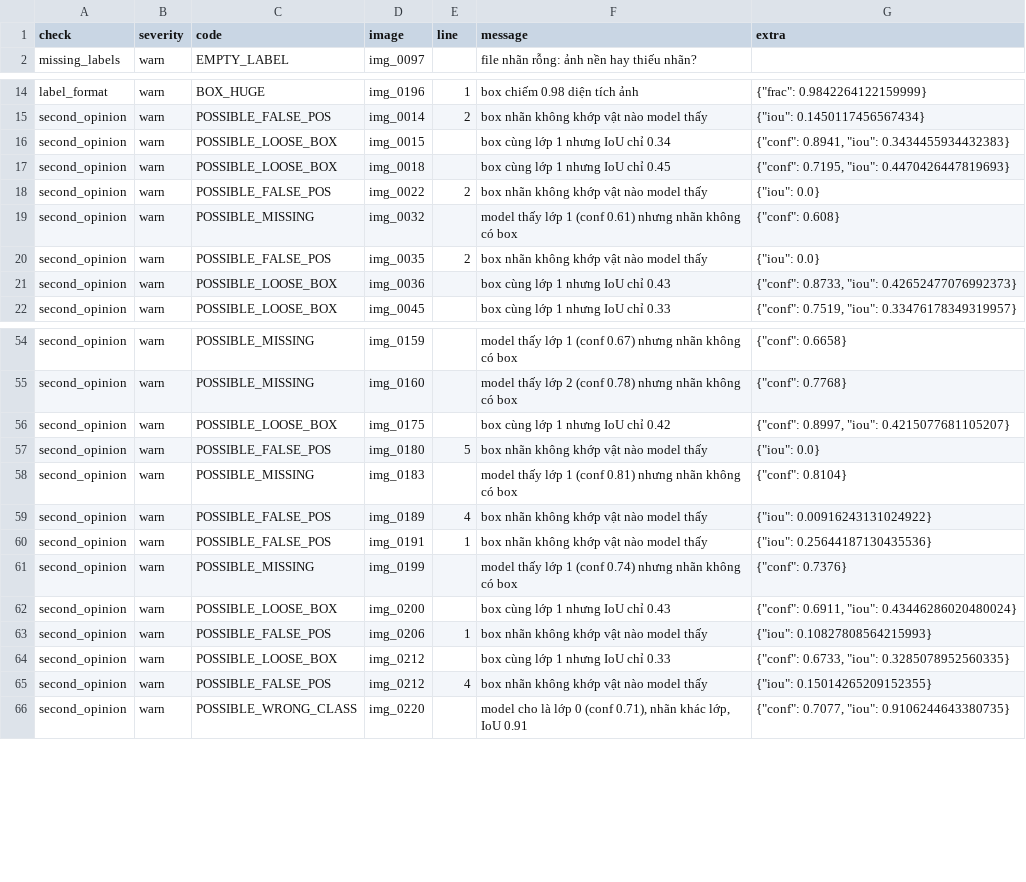
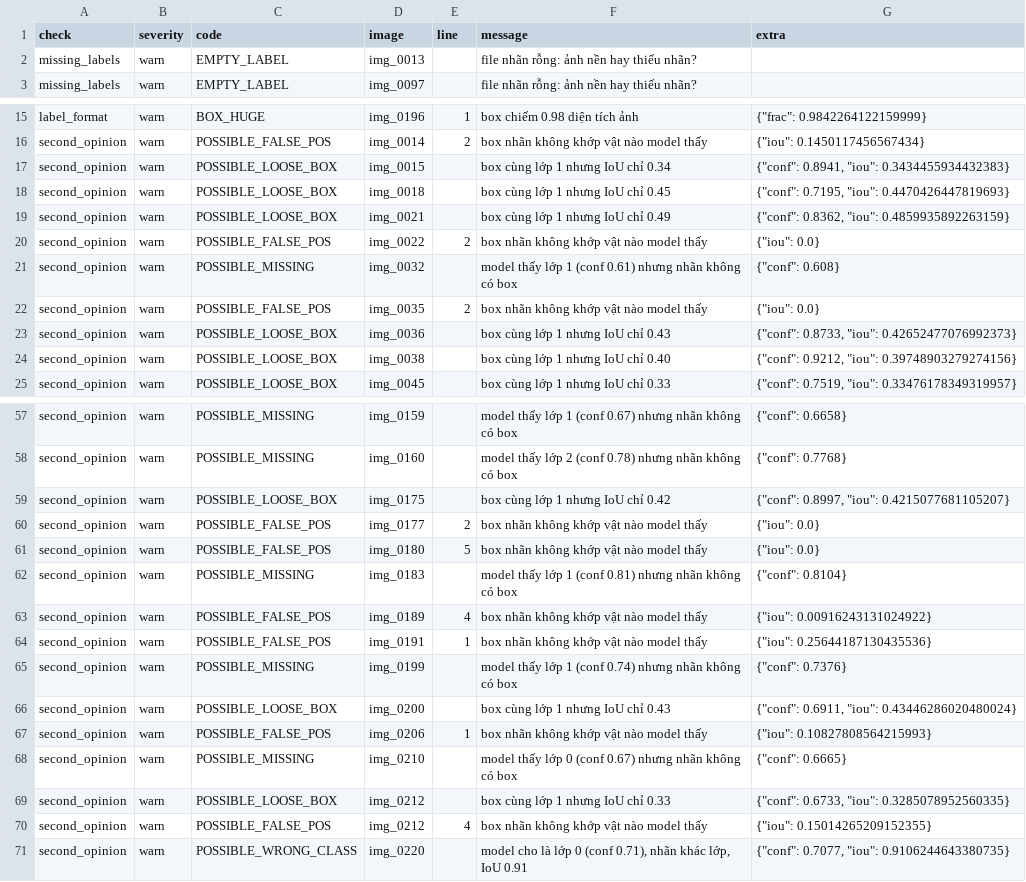
Before and after one commit to Long16082004/K5-L23-DAY09-2A202603312-AutoQCPipeline, a CSV file: submission/reports/07_error_list_v3.csv, drawn as a sheet; only a part is shown, gaps mark what is left out.

```diff
--- a/submission/reports/07_error_list_v3.csv
+++ b/submission/reports/07_error_list_v3.csv
@@ -1,2 +1,3 @@
 check,severity,code,image,line,message,extra
+missing_labels,warn,EMPTY_LABEL,img_0013,,file nhãn rỗng: ảnh nền hay thiếu nhãn?,
 missing_labels,warn,EMPTY_LABEL,img_0097,,file nhãn rỗng: ảnh nền hay thiếu nhãn?,
@@ -17,2 +18,3 @@ second_opinion,warn,POSSIBLE_LOOSE_BOX,img_0015,,box cùng lớp 1 nhưng IoU ch
 second_opinion,warn,POSSIBLE_LOOSE_BOX,img_0018,,box cùng lớp 1 nhưng IoU chỉ 0.45,"{""conf"": 0.7195, ""iou"": 0.4470426447819693}"
+second_opinion,warn,POSSIBLE_LOOSE_BOX,img_0021,,box cùng lớp 1 nhưng IoU chỉ 0.49,"{""conf"": 0.8362, ""iou"": 0.4859935892263159}"
 second_opinion,warn,POSSIBLE_FALSE_POS,img_0022,2,box nhãn không khớp vật nào model thấy,"{""iou"": 0.0}"
@@ -21,2 +23,3 @@ second_opinion,warn,POSSIBLE_FALSE_POS,img_0035,2,box nhãn không khớp vật
 second_opinion,warn,POSSIBLE_LOOSE_BOX,img_0036,,box cùng lớp 1 nhưng IoU chỉ 0.43,"{""conf"": 0.8733, ""iou"": 0.42652477076992373}"
+second_opinion,warn,POSSIBLE_LOOSE_BOX,img_0038,,box cùng lớp 1 nhưng IoU chỉ 0.40,"{""conf"": 0.9212, ""iou"": 0.39748903279274156}"
 second_opinion,warn,POSSIBLE_LOOSE_BOX,img_0045,,box cùng lớp 1 nhưng IoU chỉ 0.33,"{""conf"": 0.7519, ""iou"": 0.33476178349319957}"
@@ -56,2 +59,3 @@ second_opinion,warn,POSSIBLE_MISSING,img_0160,,model thấy lớp 2 (conf 0.78)
 second_opinion,warn,POSSIBLE_LOOSE_BOX,img_0175,,box cùng lớp 1 nhưng IoU chỉ 0.42,"{""conf"": 0.8997, ""iou"": 0.4215077681105207}"
+second_opinion,warn,POSSIBLE_FALSE_POS,img_0177,2,box nhãn không khớp vật nào model thấy,"{""iou"": 0.0}"
 second_opinion,warn,POSSIBLE_FALSE_POS,img_0180,5,box nhãn không khớp vật nào model thấy,"{""iou"": 0.0}"
@@ -63,2 +67,3 @@ second_opinion,warn,POSSIBLE_LOOSE_BOX,img_0200,,box cùng lớp 1 nhưng IoU ch
 second_opinion,warn,POSSIBLE_FALSE_POS,img_0206,1,box nhãn không khớp vật nào model thấy,"{""iou"": 0.10827808564215993}"
+second_opinion,warn,POSSIBLE_MISSING,img_0210,,model thấy lớp 0 (conf 0.67) nhưng nhãn không có box,"{""conf"": 0.6665}"
 second_opinion,warn,POSSIBLE_LOOSE_BOX,img_0212,,box cùng lớp 1 nhưng IoU chỉ 0.33,"{""conf"": 0.6733, ""iou"": 0.3285078952560335}"
```
Also changed, not shown: submission/reports/01_intake.csv, submission/reports/02_error_list_v1.csv, 22 other files.
